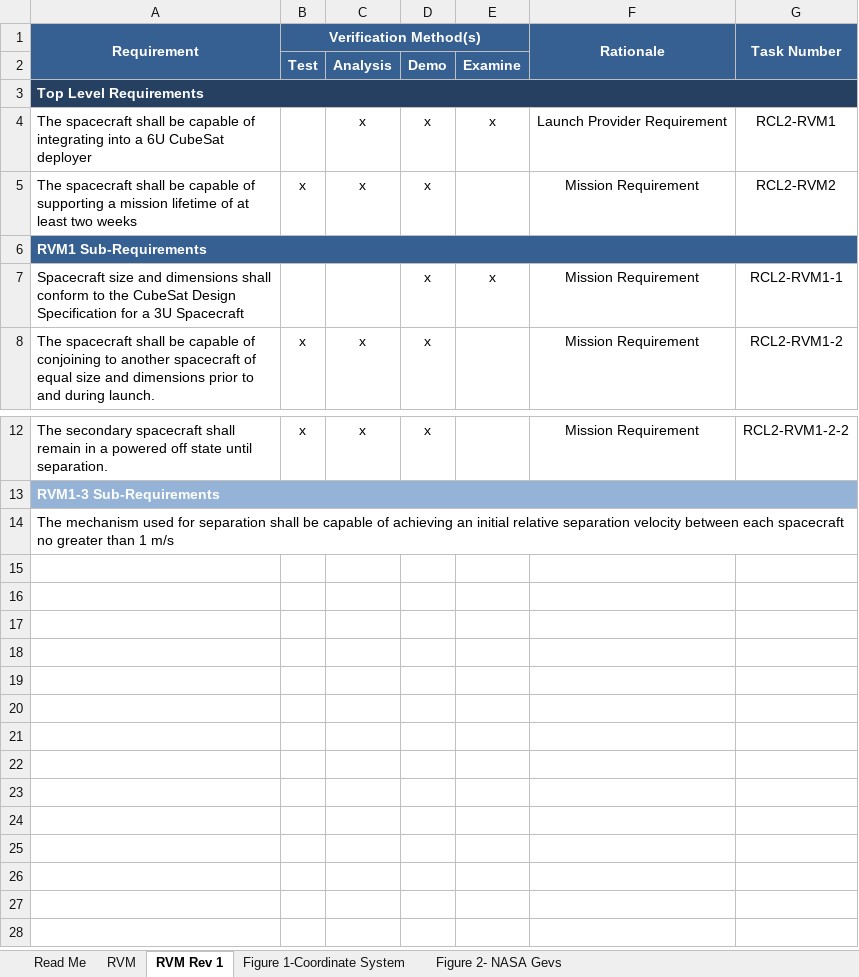
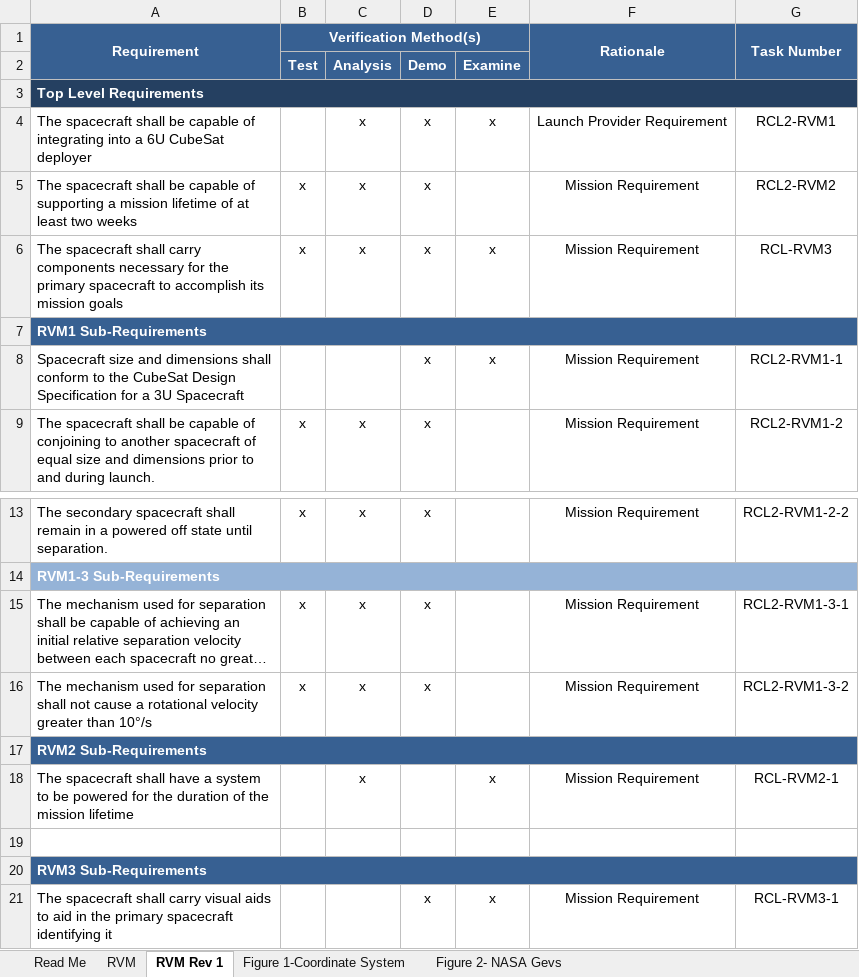
Before and after one commit to RascalSeniorDesign/Preliminary-Design, an Excel workbook: CMQA/Requirements Verification Matrix/RCL-RVM-CMQA2 Secondary Spacecraft Requirements Verification Matrix.xlsx, sheet RVM Rev 1, drawn as a sheet; only a part is shown, gaps mark what is left out; long unchanged cells end in …; values as stored, in another font and other column widths than the file's, no borders; addresses are those after the commit; the diff names each change by its address in the sheet, - before the commit and + after, or states it on an @@ line.

Commit message:
Added another high level requirement

```diff
--- a/CMQA/Requirements Verification Matrix/RCL-RVM-CMQA2 Secondary Spacecraft Requirements Verification Matrix.xlsx (sheet RVM Rev 1)
+++ b/CMQA/Requirements Verification Matrix/RCL-RVM-CMQA2 Secondary Spacecraft Requirements Verification Matrix.xlsx (sheet RVM Rev 1)
+row 6: The spacecraft shall carry components necessary for the primary spacecraft to accomplish its mission goals | x | x | x | x | Mission Requirement | RCL-RVM3
-B15 (Verification Method(s)): (empty)
+B15 (Verification Method(s)): x
-C15: (empty)
+C15: x
-D15: (empty)
+D15: x
-F15 (Rationale): (empty)
+F15 (Rationale): Mission Requirement
-G15 (Task Number): (empty)
+G15 (Task Number): RCL2-RVM1-3-1
+row 16: The mechanism used for separation shall not cause a rotational velocity greater than 10°/s | x | x | x |  | Mission Requirement | RCL2-RVM1-3-2
+row 17: RVM2 Sub-Requirements
+row 18: The spacecraft shall have a system to be powered for the duration of the mission lifetime |  | x |  | x | Mission Requirement | RCL-RVM2-1
+row 19: (empty)
+row 20: RVM3 Sub-Requirements
+row 21: The spacecraft shall carry visual aids to aid in the primary spacecraft identifying it |  |  | x | x | Mission Requirement | RCL-RVM3-1
```
